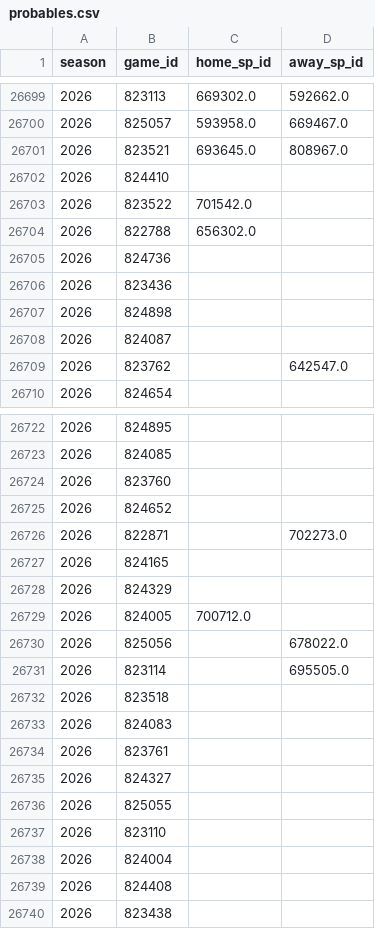
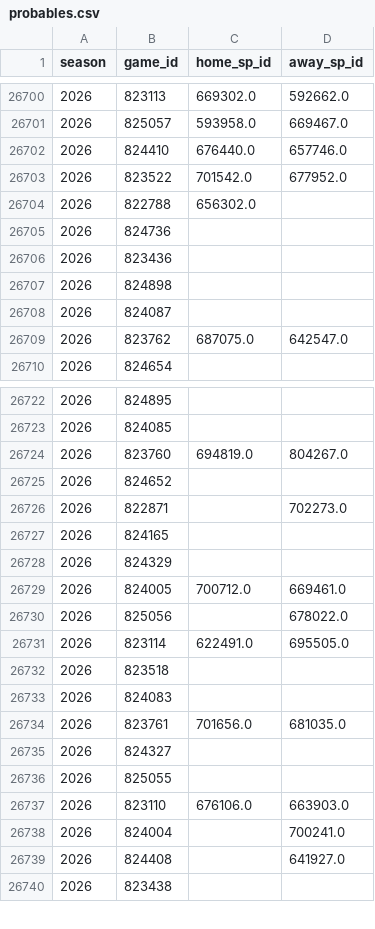
Before and after one commit to JarvisLee511/mlb-playoff-predictor-2026, a CSV file: data/probables.csv, drawn as a sheet; only a part is shown, gaps mark what is left out; the diff covers the shown part only.

```diff
--- a/data/probables.csv
+++ b/data/probables.csv
@@ -26700,5 +26701,4 @@ season,game_id,home_sp_id,away_sp_id
 2026,825057,593958.0,669467.0
-2026,823521,693645.0,808967.0
-2026,824410,,
-2026,823522,701542.0,
+2026,824410,676440.0,657746.0
+2026,823522,701542.0,677952.0
 2026,822788,656302.0,
@@ -26708,3 +26708,3 @@ season,game_id,home_sp_id,away_sp_id
 2026,824087,,
-2026,823762,,642547.0
+2026,823762,687075.0,642547.0
 2026,824654,,
@@ -26723,3 +26723,3 @@ season,game_id,home_sp_id,away_sp_id
 2026,824085,,
-2026,823760,,
+2026,823760,694819.0,804267.0
 2026,824652,,
@@ -26728,13 +26728,13 @@ season,game_id,home_sp_id,away_sp_id
 2026,824329,,
-2026,824005,700712.0,
+2026,824005,700712.0,669461.0
 2026,825056,,678022.0
-2026,823114,,695505.0
+2026,823114,622491.0,695505.0
 2026,823518,,
 2026,824083,,
-2026,823761,,
+2026,823761,701656.0,681035.0
 2026,824327,,
 2026,825055,,
-2026,823110,,
-2026,824004,,
-2026,824408,,
+2026,823110,676106.0,663903.0
+2026,824004,,700241.0
+2026,824408,,641927.0
 2026,823438,,
```
Also changed, not shown: 1 added row, 2 moved rows and 8 edited cells elsewhere in this file, data/predictions_log.csv, outputs/calibration.csv, 11 other files.
